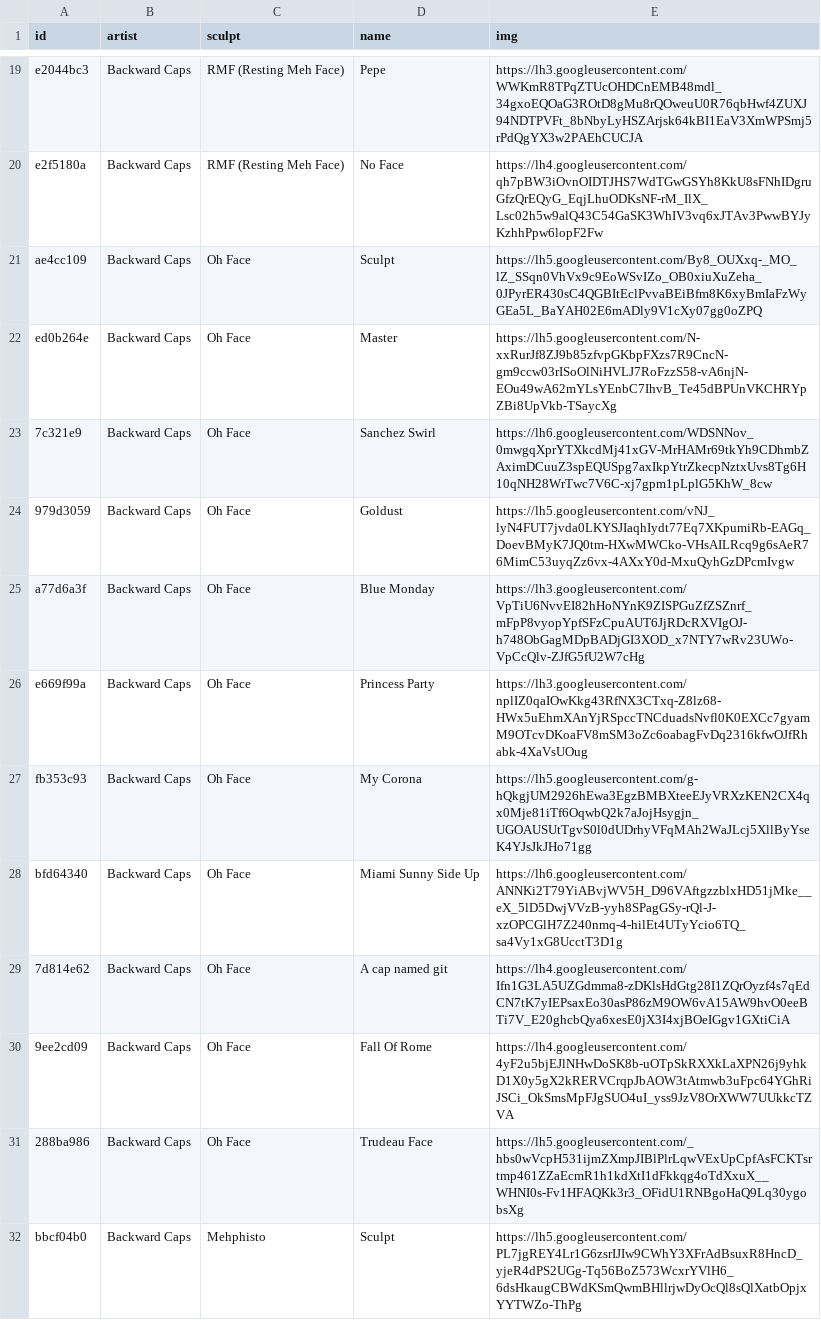
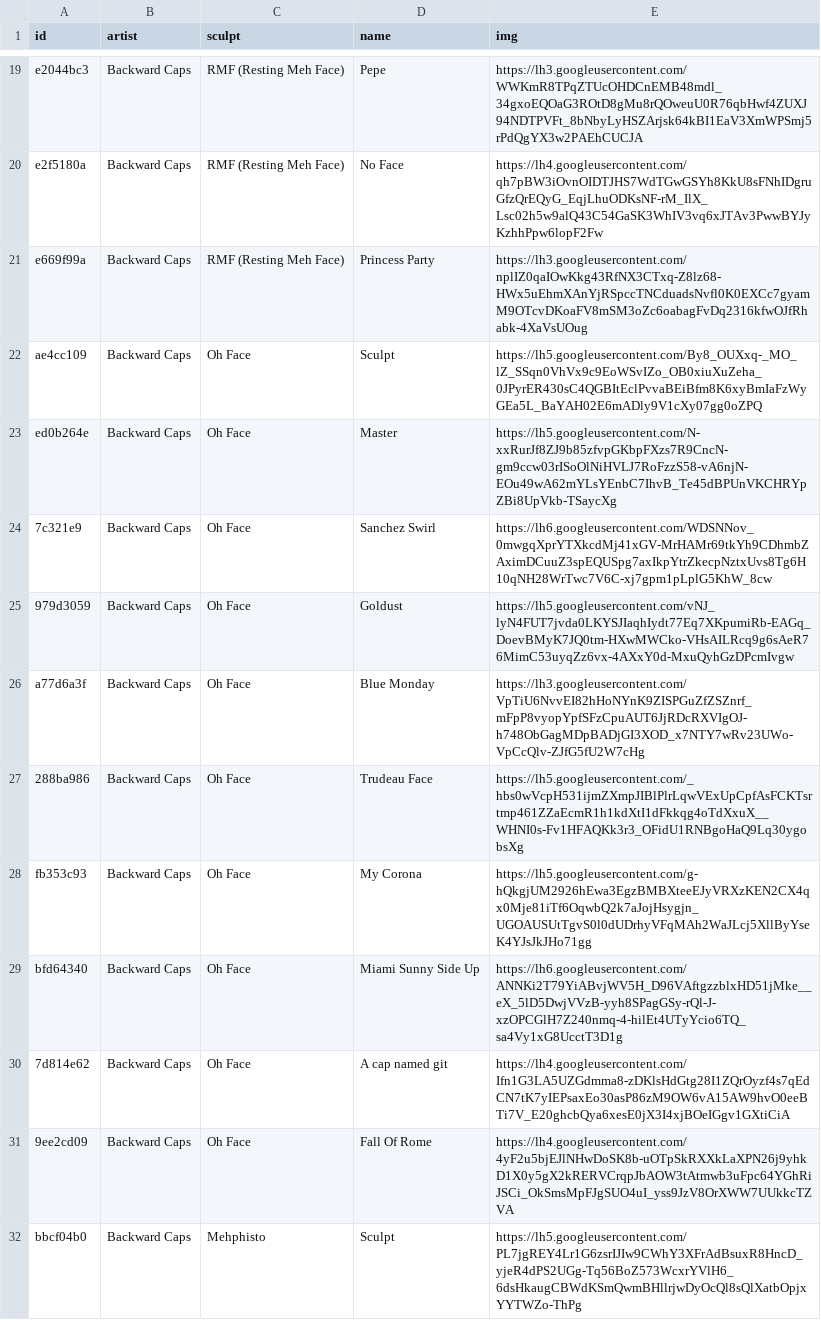
Before and after one commit to keycap-archivist/database, a CSV file: db/backward-caps.csv, drawn as a sheet; only a part is shown, gaps mark what is left out.

```diff
--- a/db/backward-caps.csv
+++ b/db/backward-caps.csv
@@ -20,2 +20,3 @@ e2044bc3,Backward Caps,RMF (Resting Meh Face),Pepe,https://lh3.googleusercontent
 e2f5180a,Backward Caps,RMF (Resting Meh Face),No Face,https://lh4.googleusercontent.com/qh7pBW3iOvnOIDTJHS7WdTGwGSYh8KkU8sFNhIDgruGfzQrEQyG_EqjLhuODKsNF-rM_IlX_Lsc02h5w9alQ43C54GaSK3WhIV3vq6xJTAv3PwwBYJyKzhhPpw6lopF2Fw
+e669f99a,Backward Caps,RMF (Resting Meh Face),Princess Party,https://lh3.googleusercontent.com/nplIZ0qaIOwKkg43RfNX3CTxq-Z8lz68-HWx5uEhmXAnYjRSpccTNCduadsNvfl0K0EXCc7gyamM9OTcvDKoaFV8mSM3oZc6oabagFvDq2316kfwOJfRhabk-4XaVsUOug
 ae4cc109,Backward Caps,Oh Face,Sculpt,https://lh5.googleusercontent.com/By8_OUXxq-_MO_lZ_SSqn0VhVx9c9EoWSvIZo_OB0xiuXuZeha_0JPyrER430sC4QGBItEclPvvaBEiBfm8K6xyBmIaFzWyGEa5L_BaYAH02E6mADly9V1cXy07gg0oZPQ
@@ -25,3 +26,3 @@ ed0b264e,Backward Caps,Oh Face,Master,https://lh5.googleusercontent.com/N-xxRurJ
 a77d6a3f,Backward Caps,Oh Face,Blue Monday,https://lh3.googleusercontent.com/VpTiU6NvvEI82hHoNYnK9ZISPGuZfZSZnrf_mFpP8vyopYpfSFzCpuAUT6JjRDcRXVIgOJ-h748ObGagMDpBADjGI3XOD_x7NTY7wRv23UWo-VpCcQlv-ZJfG5fU2W7cHg
-e669f99a,Backward Caps,Oh Face,Princess Party,https://lh3.googleusercontent.com/nplIZ0qaIOwKkg43RfNX3CTxq-Z8lz68-HWx5uEhmXAnYjRSpccTNCduadsNvfl0K0EXCc7gyamM9OTcvDKoaFV8mSM3oZc6oabagFvDq2316kfwOJfRhabk-4XaVsUOug
+288ba986,Backward Caps,Oh Face,Trudeau Face,https://lh5.googleusercontent.com/_hbs0wVcpH531ijmZXmpJIBlPlrLqwVExUpCpfAsFCKTsrtmp461ZZaEcmR1h1kdXtI1dFkkqg4oTdXxuX__WHNI0s-Fv1HFAQKk3r3_OFidU1RNBgoHaQ9Lq30ygobsXg
 fb353c93,Backward Caps,Oh Face,My Corona,https://lh5.googleusercontent.com/g-hQkgjUM2926hEwa3EgzBMBXteeEJyVRXzKEN2CX4qx0Mje81iTf6OqwbQ2k7aJojHsygjn_UGOAUSUtTgvS0l0dUDrhyVFqMAh2WaJLcj5XllByYseK4YJsJkJHo71gg
@@ -30,3 +31,2 @@ bfd64340,Backward Caps,Oh Face,Miami Sunny Side Up,https://lh6.googleusercontent
 9ee2cd09,Backward Caps,Oh Face,Fall Of Rome,https://lh4.googleusercontent.com/4yF2u5bjEJlNHwDoSK8b-uOTpSkRXXkLaXPN26j9yhkD1X0y5gX2kRERVCrqpJbAOW3tAtmwb3uFpc64YGhRiJSCi_OkSmsMpFJgSUO4uI_yss9JzV8OrXWW7UUkkcTZVA
-288ba986,Backward Caps,Oh Face,Trudeau Face,https://lh5.googleusercontent.com/_hbs0wVcpH531ijmZXmpJIBlPlrLqwVExUpCpfAsFCKTsrtmp461ZZaEcmR1h1kdXtI1dFkkqg4oTdXxuX__WHNI0s-Fv1HFAQKk3r3_OFidU1RNBgoHaQ9Lq30ygobsXg
 bbcf04b0,Backward Caps,Mehphisto,Sculpt,https://lh5.googleusercontent.com/PL7jgREY4Lr1G6zsrIJIw9CWhY3XFrAdBsuxR8HncD_yjeR4dPS2UGg-Tq56BoZ573WcxrYVlH6_6dsHkaugCBWdKSmQwmBHllrjwDyOcQl8sQlXatbOpjxYYTWZo-ThPg
```
Also changed, not shown: db/nightcaps.csv, db/sludgekidd.csv, 4 other files.
